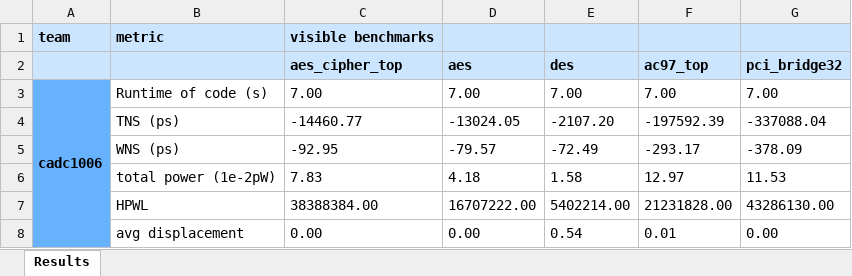
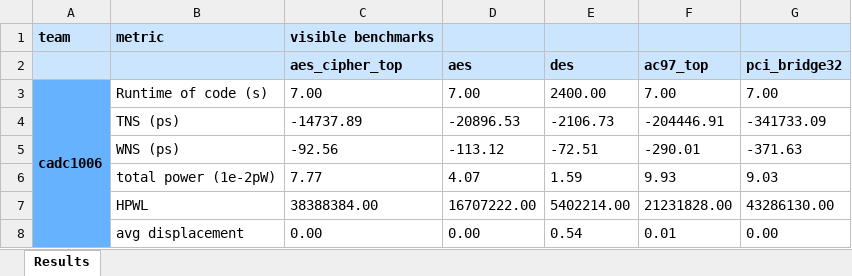
Before and after one commit to RUAN-ZHI-HAO/ic_cad, an Excel workbook: ic_cad/gate_sizing/Test_Result_cadc1006.xlsx, sheet Results, drawn as a sheet; only a part is shown; values as stored, in another font and other column widths than the file's, no borders; the diff covers the shown part only; the diff names each change by its address in the sheet, - before the commit and + after, or states it on an @@ line.

```diff
--- a/ic_cad/gate_sizing/Test_Result_cadc1006.xlsx (sheet Results)
+++ b/ic_cad/gate_sizing/Test_Result_cadc1006.xlsx (sheet Results)
-E3 (des): 7.00
+E3 (des): 2400.00
-C4 (aes_cipher_top): -14460.77
+C4 (aes_cipher_top): -14737.89
-D4 (aes): -13024.05
+D4 (aes): -20896.53
-E4 (des): -2107.20
+E4 (des): -2106.73
-F4 (ac97_top): -197592.39
+F4 (ac97_top): -204446.91
-G4 (pci_bridge32): -337088.04
+G4 (pci_bridge32): -341733.09
-C5 (aes_cipher_top): -92.95
+C5 (aes_cipher_top): -92.56
-D5 (aes): -79.57
+D5 (aes): -113.12
-E5 (des): -72.49
+E5 (des): -72.51
-F5 (ac97_top): -293.17
+F5 (ac97_top): -290.01
-G5 (pci_bridge32): -378.09
+G5 (pci_bridge32): -371.63
-C6 (aes_cipher_top): 7.83
+C6 (aes_cipher_top): 7.77
-D6 (aes): 4.18
+D6 (aes): 4.07
-E6 (des): 1.58
+E6 (des): 1.59
-F6 (ac97_top): 12.97
+F6 (ac97_top): 9.93
-G6 (pci_bridge32): 11.53
+G6 (pci_bridge32): 9.03
```
Also changed, not shown: 21 edited cells elsewhere in this sheet, 9 other files.
